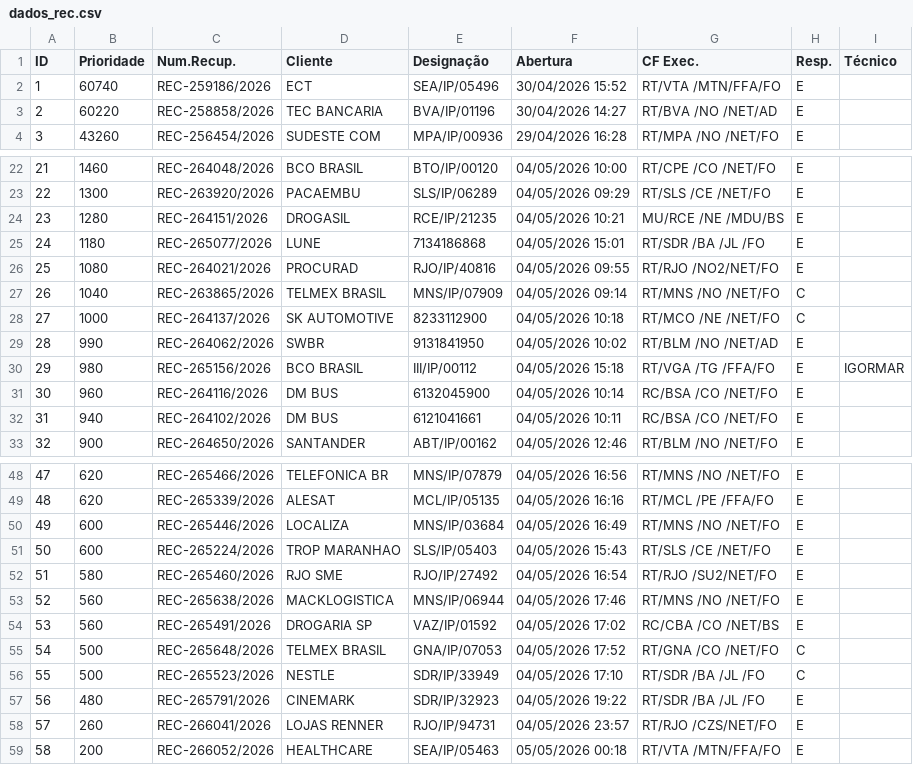
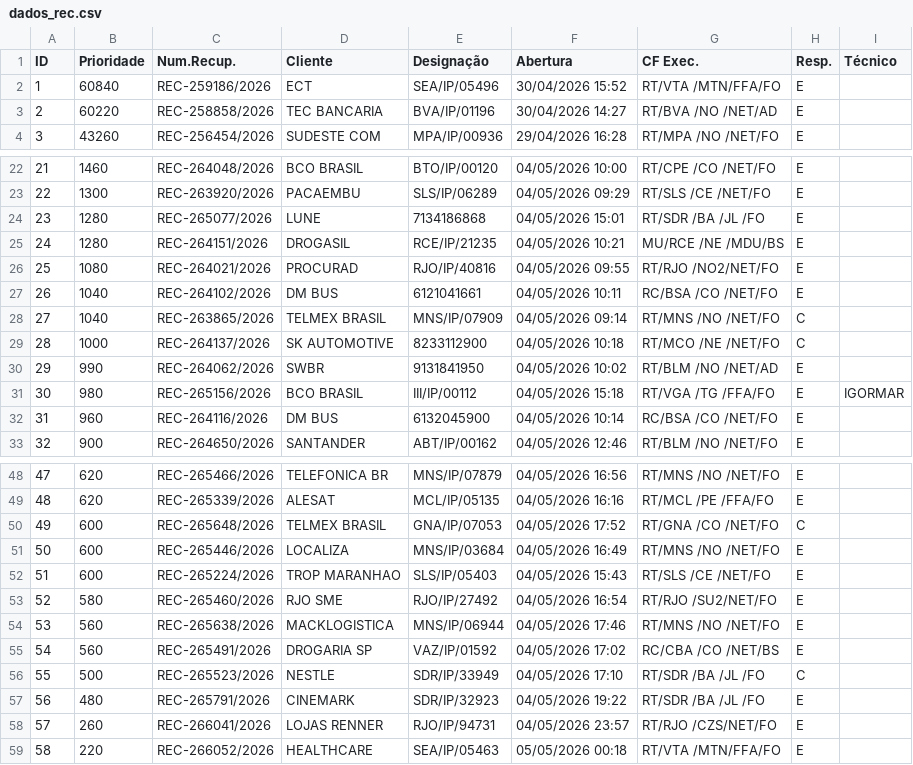
Before and after one commit to cpralonrj-pralon/embratel-sir, a CSV file: dados_rec.csv, drawn as a sheet; only a part is shown, gaps mark what is left out; removed rows and columns are numbered as before the commit, all else as after; the diff covers the shown part only; the diff names each change by its address in the sheet, - before the commit and + after, or states it on an @@ line.

```diff
--- a/dados_rec.csv
+++ b/dados_rec.csv
-B2 (Prioridade): 60740
+B2 (Prioridade): 60840
+row 24: 23 | 1280 | REC-265077/2026 | LUNE | 7134186868 | 04/05/2026 15:01 | RT/SDR /BA /JL /FO | E
@@ column A (ID) renumbered between rows 25 and 55 @@
-row 25: 24 | 1180 | REC-265077/2026 | LUNE | 7134186868 | 04/05/2026 15:01 | RT/SDR /BA /JL /FO | E
+row 27: 26 | 1040 | REC-264102/2026 | DM BUS | 6121041661 | 04/05/2026 10:11 | RC/BSA /CO /NET/FO | E
-row 32: 31 | 940 | REC-264102/2026 | DM BUS | 6121041661 | 04/05/2026 10:11 | RC/BSA /CO /NET/FO | E
+row 50: 49 | 600 | REC-265648/2026 | TELMEX BRASIL | GNA/IP/07053 | 04/05/2026 17:52 | RT/GNA /CO /NET/FO | C
-row 55: 54 | 500 | REC-265648/2026 | TELMEX BRASIL | GNA/IP/07053 | 04/05/2026 17:52 | RT/GNA /CO /NET/FO | C
-B59 (Prioridade): 200
+B59 (Prioridade): 220
```
Also changed, not shown: 1 edited cell elsewhere in this file, dados_ral.csv, dados_ral_enriched.csv, 2 other files.
